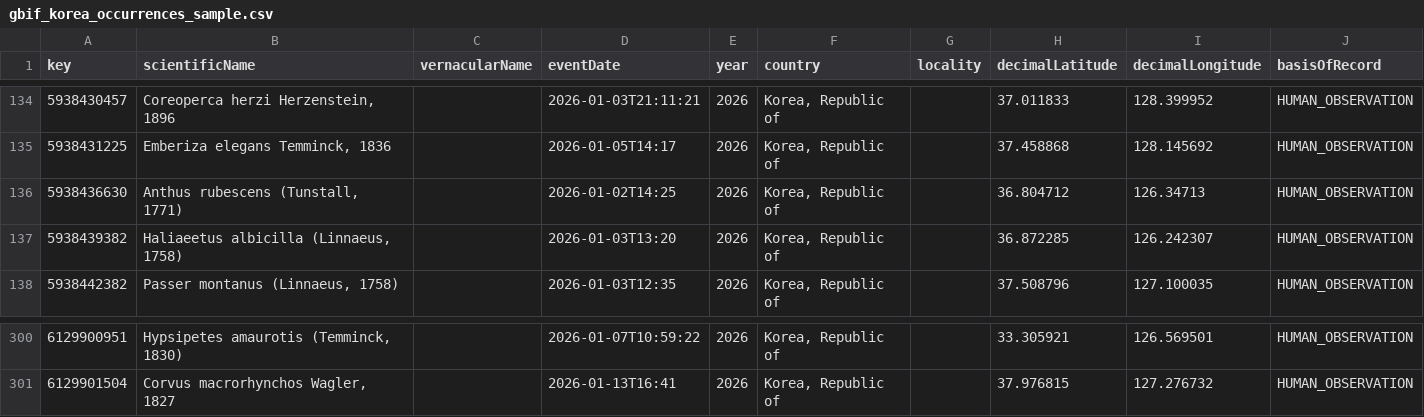
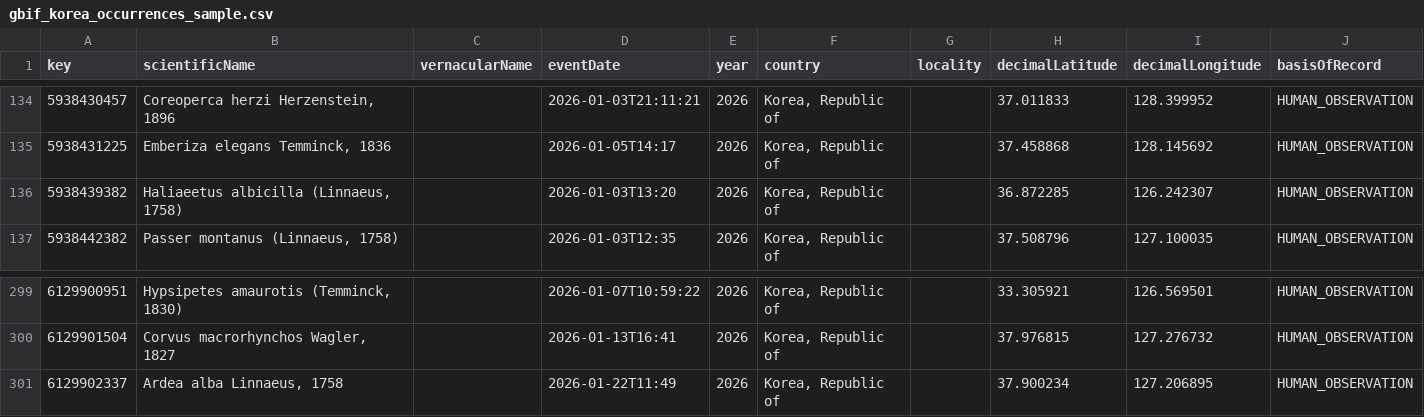
Before and after one commit to thinkervis/free-api-data-science-edu, a CSV file: data/gbif_korea_occurrences_sample.csv, drawn as a sheet; only a part is shown, gaps mark what is left out; removed rows and columns are numbered as before the commit, all else as after; the diff names each change by its address in the sheet, - before the commit and + after, or states it on an @@ line.

```diff
--- a/data/gbif_korea_occurrences_sample.csv
+++ b/data/gbif_korea_occurrences_sample.csv
-row 136: 5938436630 | Anthus rubescens (Tunstall, 1771) |  | 2026-01-02T14:25 | 2026 | Korea, Republic of |  | 36.804712 | 126.34713 | HUMAN_OBSERVATION
+row 301: 6129902337 | Ardea alba Linnaeus, 1758 |  | 2026-01-22T11:49 | 2026 | Korea, Republic of |  | 37.900234 | 127.206895 | HUMAN_OBSERVATION
```
Also changed, not shown: data/nager_korea_public_holidays.csv, data/nasa_power_seoul_daily.csv, 10 other files.
